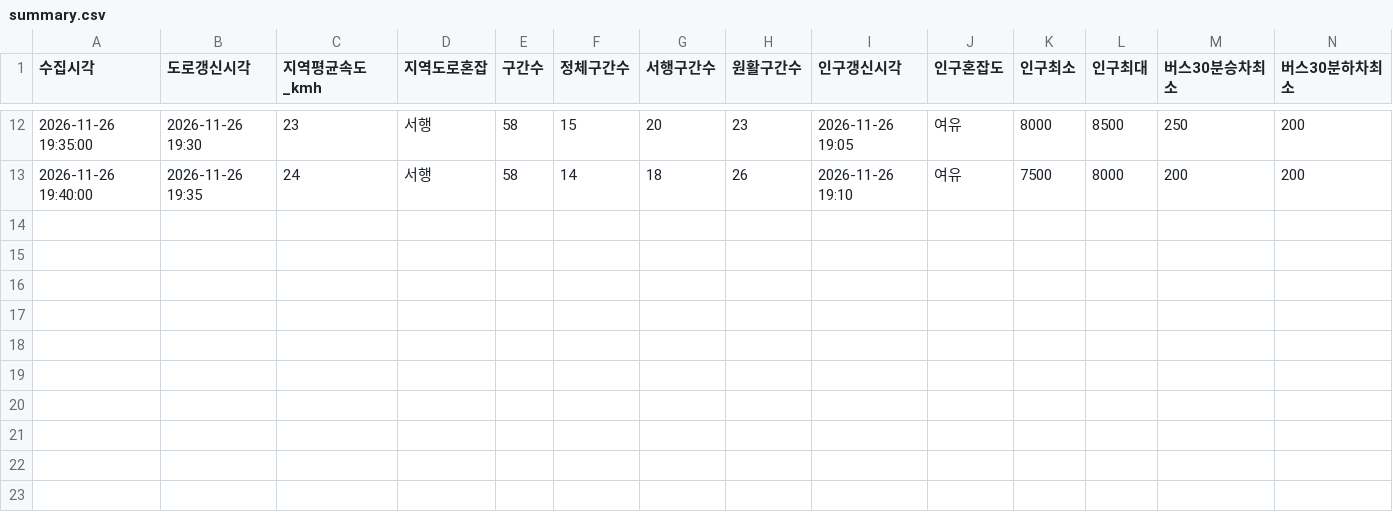
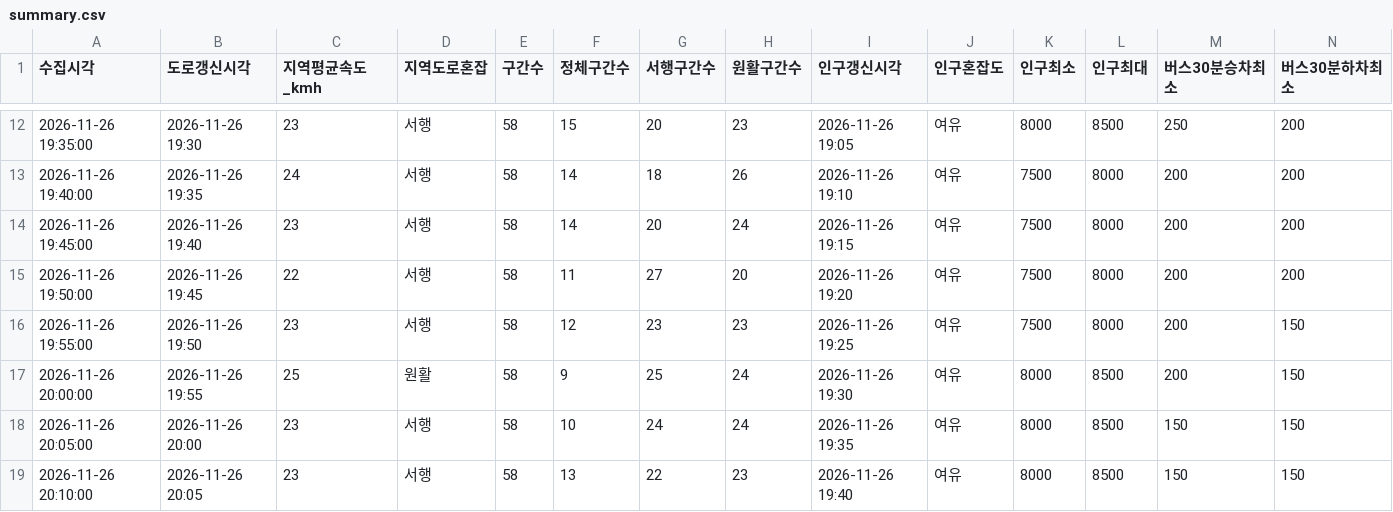
Before and after one commit to emma990622-lgtm/olpark-collector, a CSV file: data/2026-11-26_baseline_1849/summary.csv, drawn as a sheet; only a part is shown, gaps mark what is left out; rows hold the shown columns only; the diff names each change by its address in the sheet, - before the commit and + after, or states it on an @@ line.

```diff
--- a/data/2026-11-26_baseline_1849/summary.csv
+++ b/data/2026-11-26_baseline_1849/summary.csv
+row 14: 2026-11-26 19:45:00 | 2026-11-26 19:40 | 23 | 서행 | 58 | 14 | 20 | 24 | 2026-11-26 19:15 | 여유 | 7500 | 8000 | 200 | 200
+row 15: 2026-11-26 19:50:00 | 2026-11-26 19:45 | 22 | 서행 | 58 | 11 | 27 | 20 | 2026-11-26 19:20 | 여유 | 7500 | 8000 | 200 | 200
+row 16: 2026-11-26 19:55:00 | 2026-11-26 19:50 | 23 | 서행 | 58 | 12 | 23 | 23 | 2026-11-26 19:25 | 여유 | 7500 | 8000 | 200 | 150
+row 17: 2026-11-26 20:00:00 | 2026-11-26 19:55 | 25 | 원활 | 58 | 9 | 25 | 24 | 2026-11-26 19:30 | 여유 | 8000 | 8500 | 200 | 150
+row 18: 2026-11-26 20:05:00 | 2026-11-26 20:00 | 23 | 서행 | 58 | 10 | 24 | 24 | 2026-11-26 19:35 | 여유 | 8000 | 8500 | 150 | 150
+row 19: 2026-11-26 20:10:00 | 2026-11-26 20:05 | 23 | 서행 | 58 | 13 | 22 | 23 | 2026-11-26 19:40 | 여유 | 8000 | 8500 | 150 | 150
```
Also changed, not shown: 3 other files.
